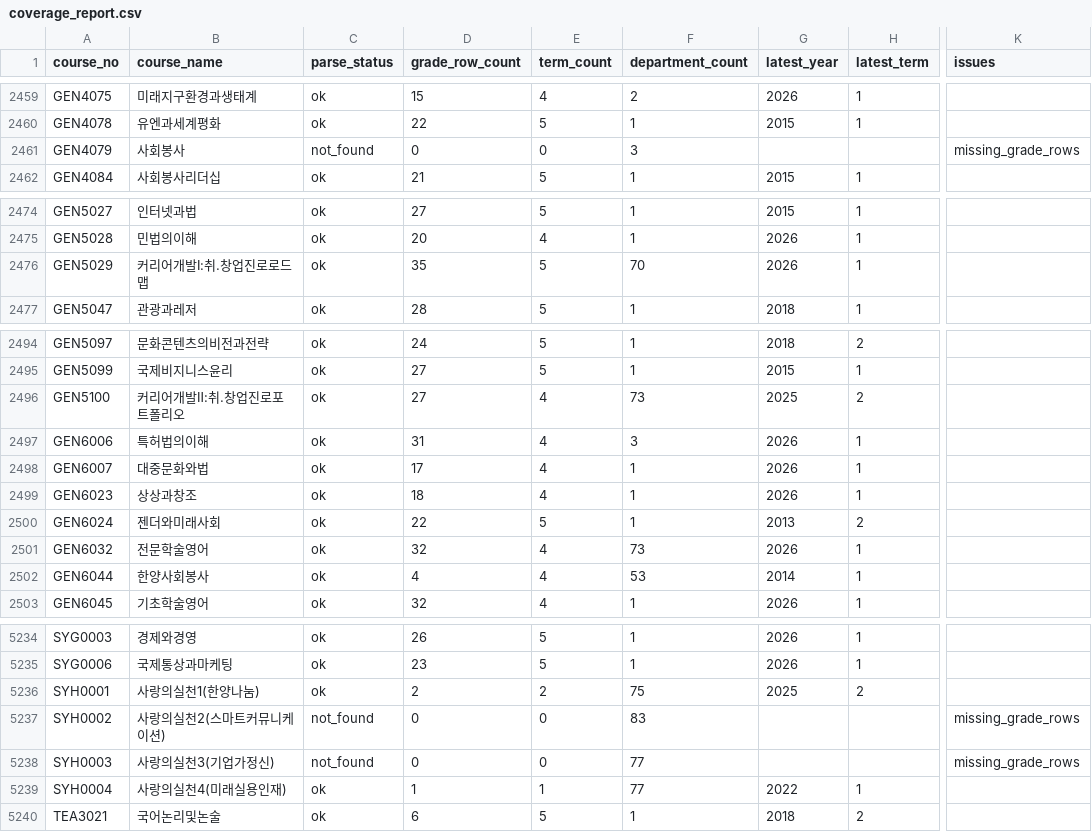
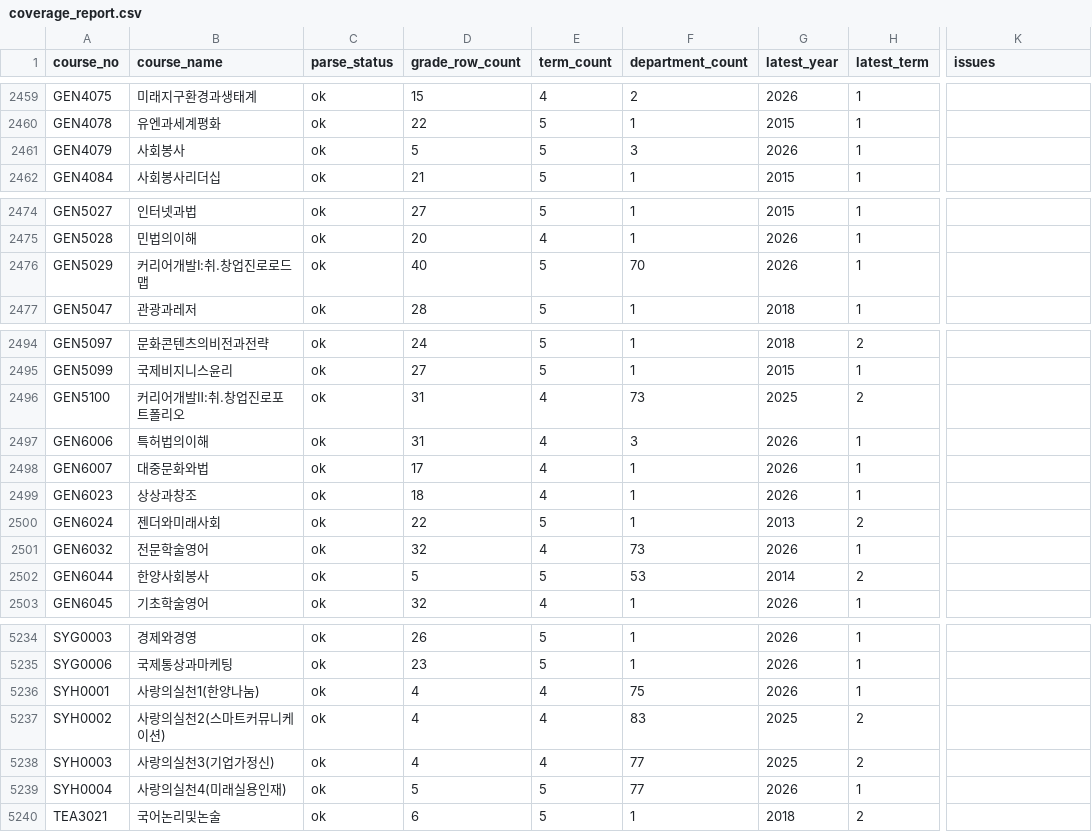
Before and after one commit to nsu102/hyu-pf, a CSV file: web/public/data/coverage_report.csv, drawn as a sheet; only a part is shown, gaps mark what is left out; the diff names each change by its address in the sheet, - before the commit and + after, or states it on an @@ line.

```diff
--- a/web/public/data/coverage_report.csv
+++ b/web/public/data/coverage_report.csv
-C2461 (parse_status): not_found
+C2461 (parse_status): ok
-D2461 (grade_row_count): 0
+D2461 (grade_row_count): 5
-E2461 (term_count): 0
+E2461 (term_count): 5
-G2461 (latest_year): (empty)
+G2461 (latest_year): 2026
-H2461 (latest_term): (empty)
+H2461 (latest_term): 1
-K2461 (issues): missing_grade_rows
+K2461 (issues): (empty)
-D2476 (grade_row_count): 35
+D2476 (grade_row_count): 40
-D2496 (grade_row_count): 27
+D2496 (grade_row_count): 31
-D2502 (grade_row_count): 4
+D2502 (grade_row_count): 5
-E2502 (term_count): 4
+E2502 (term_count): 5
-H2502 (latest_term): 1
+H2502 (latest_term): 2
-D5236 (grade_row_count): 2
+D5236 (grade_row_count): 4
-E5236 (term_count): 2
+E5236 (term_count): 4
-G5236 (latest_year): 2025
+G5236 (latest_year): 2026
-H5236 (latest_term): 2
+H5236 (latest_term): 1
-C5237:C5238 (parse_status): not_found
+C5237:C5238 (parse_status): ok
-D5237:D5238 (grade_row_count): 0
+D5237:D5238 (grade_row_count): 4
-E5237:E5238 (term_count): 0
+E5237:E5238 (term_count): 4
-G5237:G5238 (latest_year): (empty)
+G5237:G5238 (latest_year): 2025
-H5237:H5238 (latest_term): (empty)
+H5237:H5238 (latest_term): 2
-K5237:K5238 (issues): missing_grade_rows
+K5237:K5238 (issues): (empty)
-D5239 (grade_row_count): 1
+D5239 (grade_row_count): 5
-E5239 (term_count): 1
+E5239 (term_count): 5
-G5239 (latest_year): 2022
+G5239 (latest_year): 2026
```
Also changed, not shown: web/public/data/departments.csv, web/public/data/verification_issues.csv, 9 other files.
